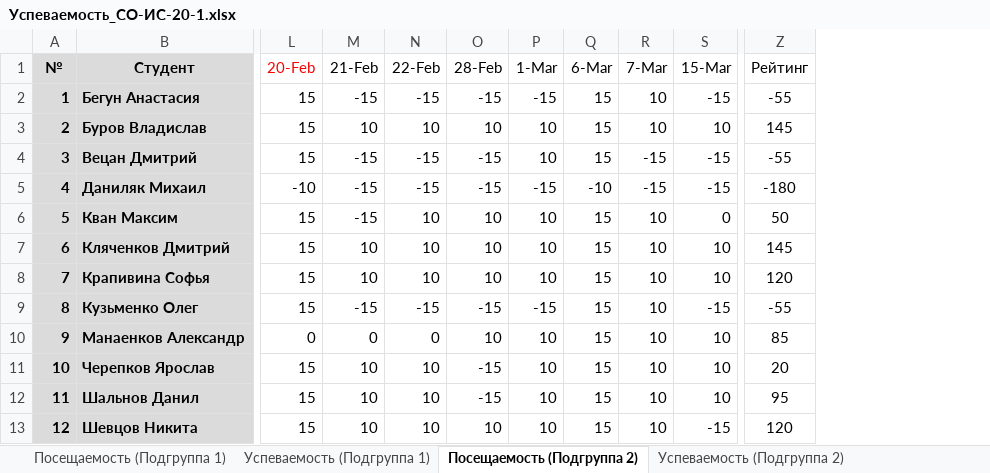
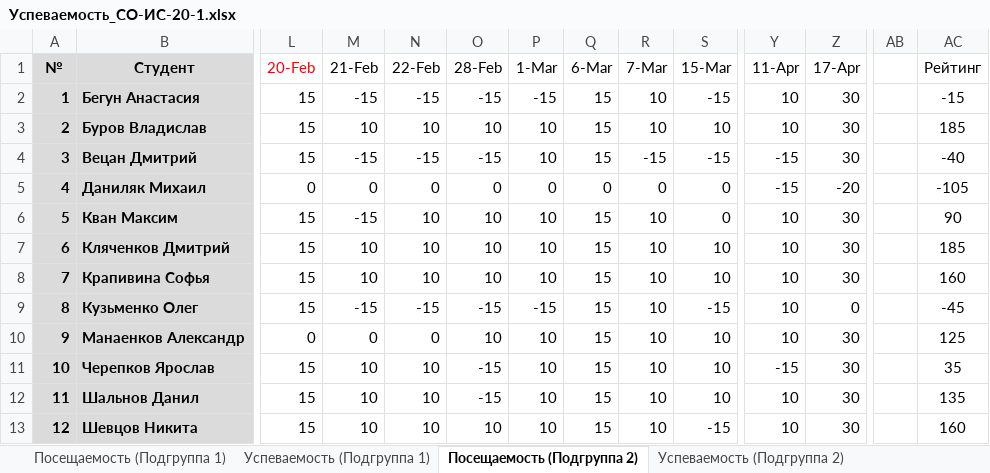
Before and after one commit to TheBandik/IT-and-IS-development-platforms, an Excel workbook: Успеваемость_СО-ИС-20-1.xlsx, sheet Посещаемость (Подгруппа 2), drawn as a sheet; only a part is shown, gaps mark what is left out; values as stored, in another font and other column widths than the file's, no borders; conditional formats not drawn; addresses are those after the commit; the diff names each change by its address in the sheet, - before the commit and + after, or states it on an @@ line.

```diff
--- a/Успеваемость_СО-ИС-20-1.xlsx (sheet Посещаемость (Подгруппа 2))
+++ b/Успеваемость_СО-ИС-20-1.xlsx (sheet Посещаемость (Подгруппа 2))
+column Y (11-Apr), rows 2-13: 10 | 10 | -15 | -15 | 10 | 10 | 10 | 10 | 10 | -15 | 10 | 10
+column Z (17-Apr), rows 2-13: 30 | 30 | 30 | -20 | 30 | 30 | 30 | 0 | 30 | 30 | 30 | 30
+column AB, empty
-AC2 (Рейтинг): -55
+AC2 (Рейтинг): -15
-AC3 (Рейтинг): 145
+AC3 (Рейтинг): 185
-AC4 (Рейтинг): -55
+AC4 (Рейтинг): -40
-L5 (20-Feb): -10
+L5 (20-Feb): 0
-M5 (21-Feb): -15
+M5 (21-Feb): 0
-N5 (22-Feb): -15
+N5 (22-Feb): 0
-O5 (28-Feb): -15
+O5 (28-Feb): 0
-P5 (1-Mar): -15
+P5 (1-Mar): 0
-Q5 (6-Mar): -10
+Q5 (6-Mar): 0
-R5 (7-Mar): -15
+R5 (7-Mar): 0
-S5 (15-Mar): -15
+S5 (15-Mar): 0
-AC5 (Рейтинг): -180
+AC5 (Рейтинг): -105
-AC6 (Рейтинг): 50
+AC6 (Рейтинг): 90
-AC7 (Рейтинг): 145
+AC7 (Рейтинг): 185
-AC8 (Рейтинг): 120
+AC8 (Рейтинг): 160
-AC9 (Рейтинг): -55
+AC9 (Рейтинг): -45
-AC10 (Рейтинг): 85
+AC10 (Рейтинг): 125
-AC11 (Рейтинг): 20
+AC11 (Рейтинг): 35
-AC12 (Рейтинг): 95
+AC12 (Рейтинг): 135
-AC13 (Рейтинг): 120
+AC13 (Рейтинг): 160
```
Also changed, not shown: sheet Посещаемость (Подгруппа 1), sheet Успеваемость (Подгруппа 1), sheet Успеваемость (Подгруппа 2).
